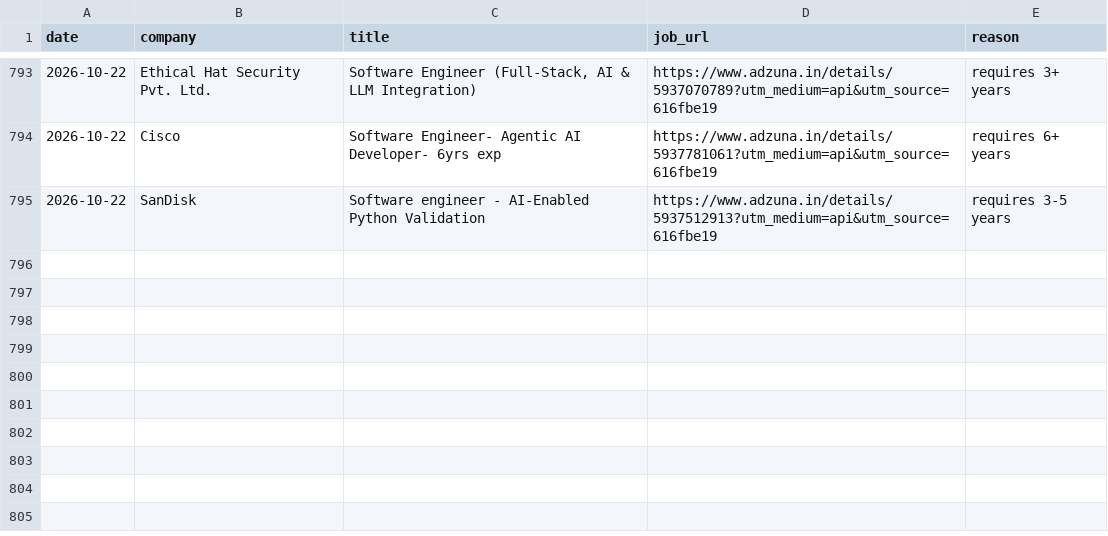
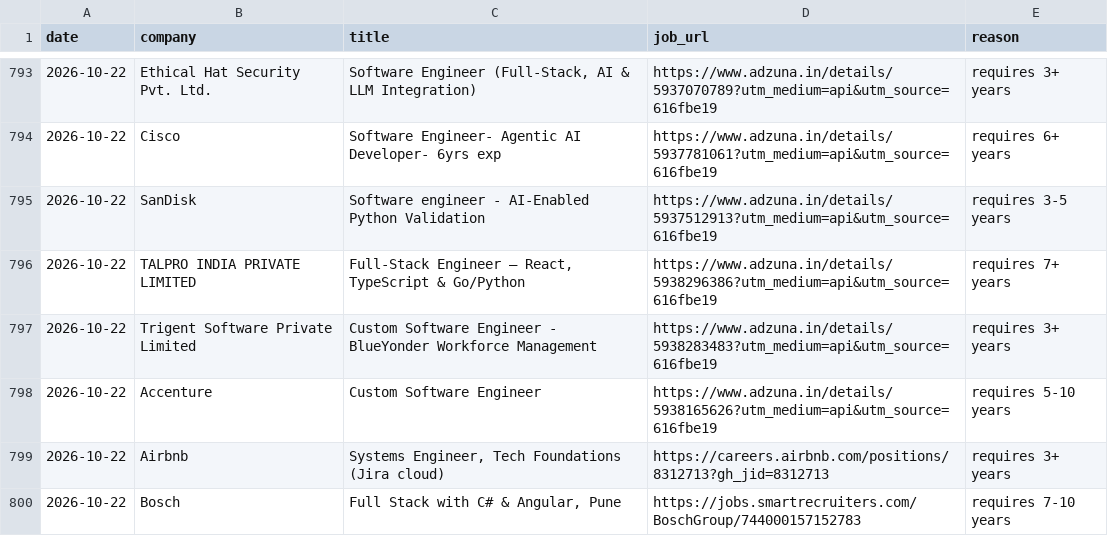
Before and after one commit to gopalverma416/jobhunt-autopilot, a CSV file: rejected_log.csv, drawn as a sheet; only a part is shown, gaps mark what is left out.

```diff
--- a/rejected_log.csv
+++ b/rejected_log.csv
@@ -795 +795,6 @@ date,company,title,job_url,reason
 2026-10-22,SanDisk,Software engineer - AI-Enabled Python Validation,https://www.adzuna.in/details/5937512913?utm_medium=api&utm_source=616fbe19,requires 3-5 years
+2026-10-22,TALPRO INDIA PRIVATE LIMITED,"Full-Stack Engineer – React, TypeScript & Go/Python",https://www.adzuna.in/details/5938296386?utm_medium=api&utm_source=616fbe19,requires 7+ years
+2026-10-22,Trigent Software Private Limited,Custom Software Engineer - BlueYonder Workforce Management,https://www.adzuna.in/details/5938283483?utm_medium=api&utm_source=616fbe19,requires 3+ years
+2026-10-22,Accenture,Custom Software Engineer,https://www.adzuna.in/details/5938165626?utm_medium=api&utm_source=616fbe19,requires 5-10 years
+2026-10-22,Airbnb,"Systems Engineer, Tech Foundations (Jira cloud)",https://careers.airbnb.com/positions/8312713?gh_jid=8312713,requires 3+ years
+2026-10-22,Bosch,"Full Stack with C# & Angular, Pune",https://jobs.smartrecruiters.com/BoschGroup/744000157152783,requires 7-10 years
```
Also changed, not shown: tracker.csv, 2 other files.
